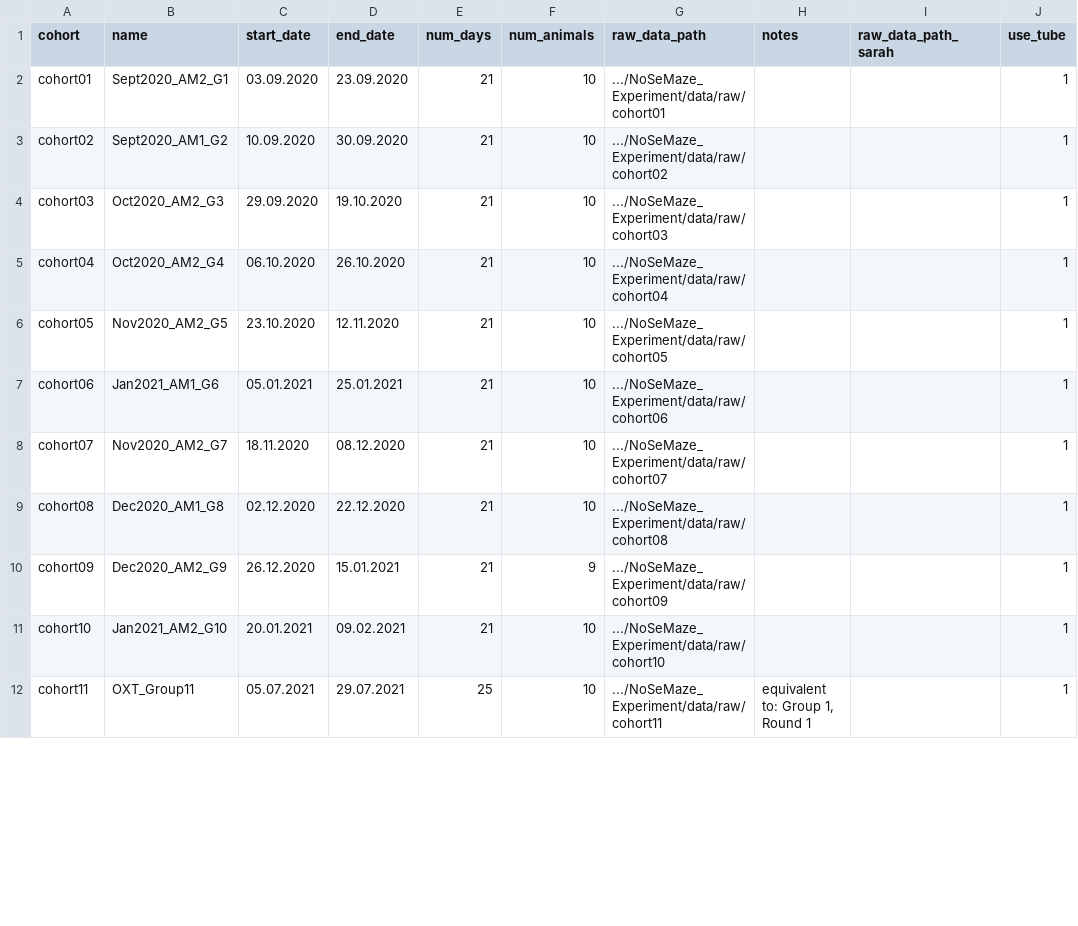
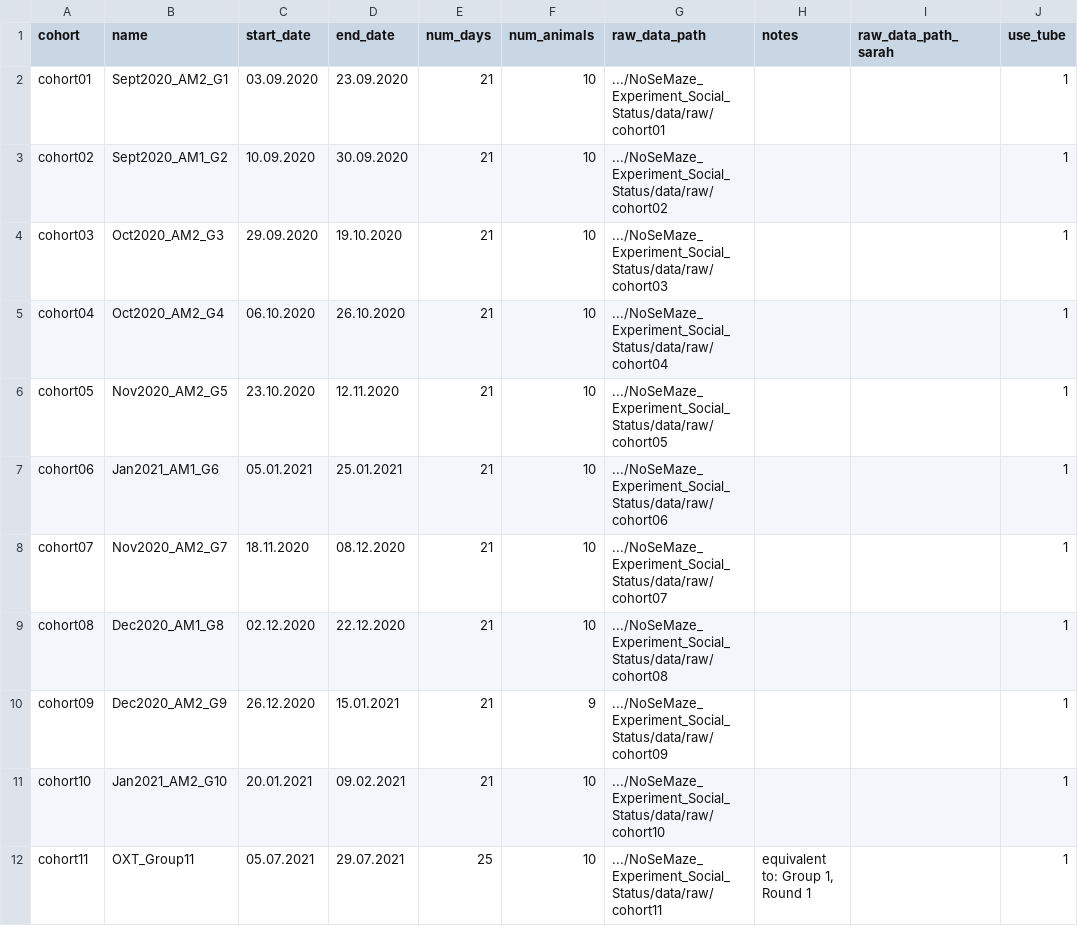
Before and after one commit to KelschLAB/NoSeMaze-social-status, a CSV file: NoSeMaze_Experiment_Social_Status/config/cohorts_info.csv, drawn as a sheet; only a part is shown; the diff covers the shown part only; the diff names each change by its address in the sheet, - before the commit and + after, or states it on an @@ line.

Commit message:
Initial commit for NoSeMaze-social-status

```diff
--- a/NoSeMaze_Experiment_Social_Status/config/cohorts_info.csv
+++ b/NoSeMaze_Experiment_Social_Status/config/cohorts_info.csv
-G2 (raw_data_path): .../NoSeMaze_Experiment/data/raw/cohort01
+G2 (raw_data_path): .../NoSeMaze_Experiment_Social_Status/data/raw/cohort01
-G3 (raw_data_path): .../NoSeMaze_Experiment/data/raw/cohort02
+G3 (raw_data_path): .../NoSeMaze_Experiment_Social_Status/data/raw/cohort02
-G4 (raw_data_path): .../NoSeMaze_Experiment/data/raw/cohort03
+G4 (raw_data_path): .../NoSeMaze_Experiment_Social_Status/data/raw/cohort03
-G5 (raw_data_path): .../NoSeMaze_Experiment/data/raw/cohort04
+G5 (raw_data_path): .../NoSeMaze_Experiment_Social_Status/data/raw/cohort04
-G6 (raw_data_path): .../NoSeMaze_Experiment/data/raw/cohort05
+G6 (raw_data_path): .../NoSeMaze_Experiment_Social_Status/data/raw/cohort05
-G7 (raw_data_path): .../NoSeMaze_Experiment/data/raw/cohort06
+G7 (raw_data_path): .../NoSeMaze_Experiment_Social_Status/data/raw/cohort06
-G8 (raw_data_path): .../NoSeMaze_Experiment/data/raw/cohort07
+G8 (raw_data_path): .../NoSeMaze_Experiment_Social_Status/data/raw/cohort07
-G9 (raw_data_path): .../NoSeMaze_Experiment/data/raw/cohort08
+G9 (raw_data_path): .../NoSeMaze_Experiment_Social_Status/data/raw/cohort08
-G10 (raw_data_path): .../NoSeMaze_Experiment/data/raw/cohort09
+G10 (raw_data_path): .../NoSeMaze_Experiment_Social_Status/data/raw/cohort09
-G11 (raw_data_path): .../NoSeMaze_Experiment/data/raw/cohort10
+G11 (raw_data_path): .../NoSeMaze_Experiment_Social_Status/data/raw/cohort10
-G12 (raw_data_path): .../NoSeMaze_Experiment/data/raw/cohort11
+G12 (raw_data_path): .../NoSeMaze_Experiment_Social_Status/data/raw/cohort11
```
Also changed, not shown: 10 edited cells elsewhere in this file, 35 other files.
